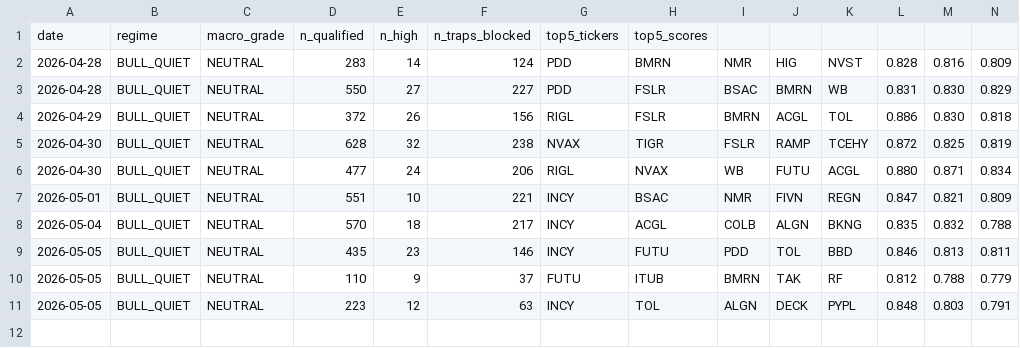
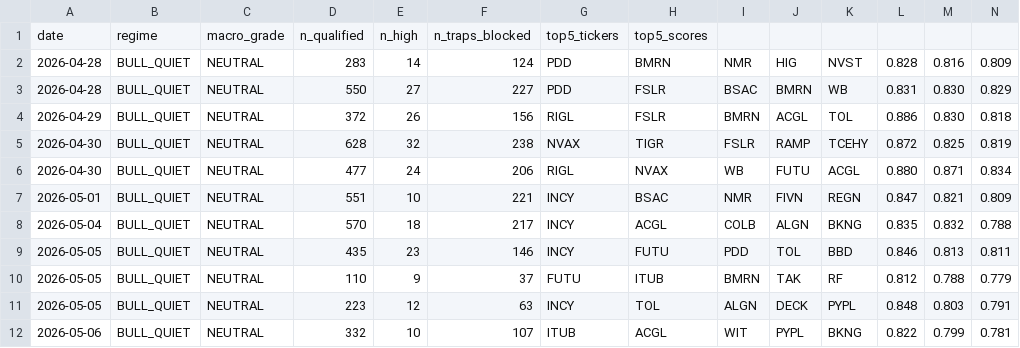
Before and after one commit to jakejwheeler12-cyber/stock-algo, a CSV file: outputs/reports/run_log.csv, drawn as a sheet; only a part is shown; rows hold the shown columns only; the diff names each change by its address in the sheet, - before the commit and + after, or states it on an @@ line.

Commit message:
Daily report 2026-05-06

```diff
--- a/outputs/reports/run_log.csv
+++ b/outputs/reports/run_log.csv
+row 12: 2026-05-06 | BULL_QUIET | NEUTRAL | 332 | 10 | 107 | ITUB | ACGL | WIT | PYPL | BKNG | 0.822 | 0.799 | 0.781
```
Also changed, not shown: 1 other file.
